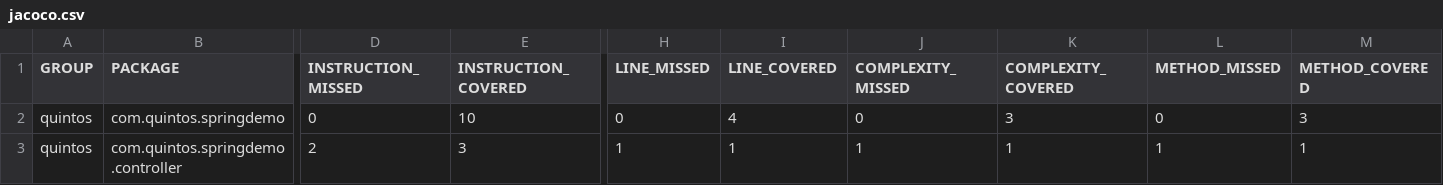
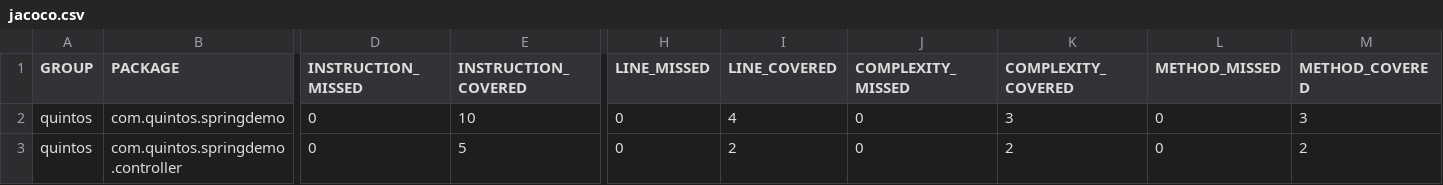
Before and after one commit to dengyakui/SpringBootDemo, a CSV file: springdemo/jacoco.csv, drawn as a sheet; only a part is shown, gaps mark what is left out; the diff names each change by its address in the sheet, - before the commit and + after, or states it on an @@ line.

Commit message:
update docker file and jacoco commands

```diff
--- a/springdemo/jacoco.csv
+++ b/springdemo/jacoco.csv
-D3 (INSTRUCTION_MISSED): 2
+D3 (INSTRUCTION_MISSED): 0
-E3 (INSTRUCTION_COVERED): 3
+E3 (INSTRUCTION_COVERED): 5
-H3 (LINE_MISSED): 1
+H3 (LINE_MISSED): 0
-I3 (LINE_COVERED): 1
+I3 (LINE_COVERED): 2
-J3 (COMPLEXITY_MISSED): 1
+J3 (COMPLEXITY_MISSED): 0
-K3 (COMPLEXITY_COVERED): 1
+K3 (COMPLEXITY_COVERED): 2
-L3 (METHOD_MISSED): 1
+L3 (METHOD_MISSED): 0
-M3 (METHOD_COVERED): 1
+M3 (METHOD_COVERED): 2
```
Also changed, not shown: 4 other files.
